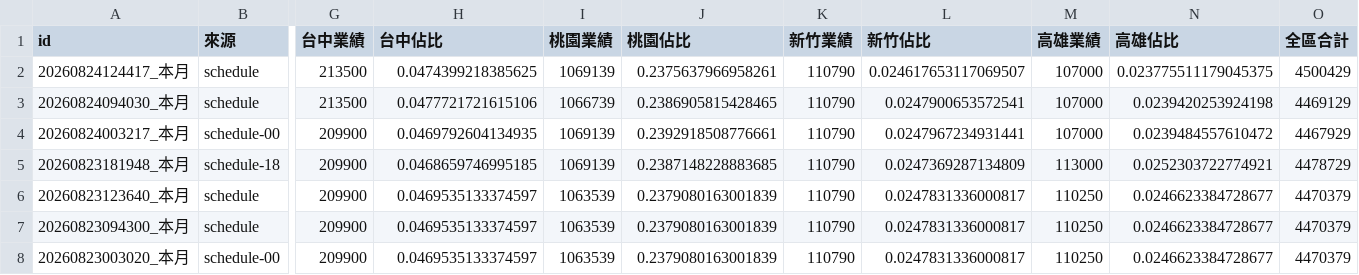
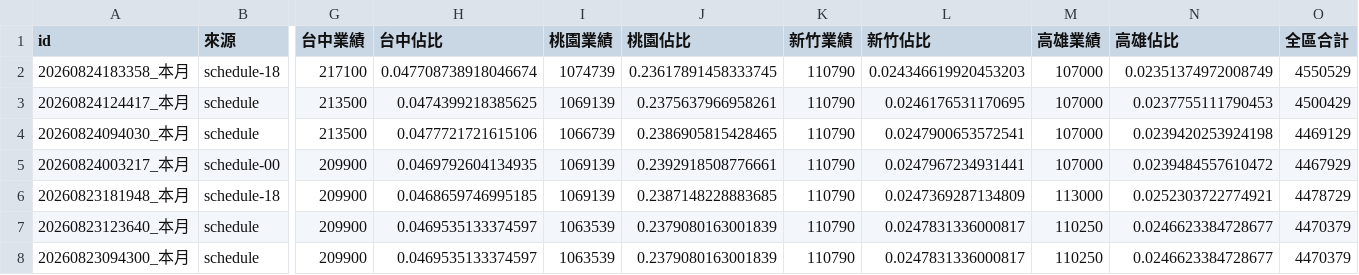
Before and after one commit to jenny-smart/tool-system, a CSV file: dashboard_data/latest/daily_df.csv, drawn as a sheet; only a part is shown, gaps mark what is left out; the shorter side is filled out with more unchanged rows; addresses are those after the commit; rows hold the shown columns only; the diff names each change by its address in the sheet, - before the commit and + after, or states it on an @@ line.

```diff
--- a/dashboard_data/latest/daily_df.csv
+++ b/dashboard_data/latest/daily_df.csv
+row 2: 20260824183358_本月 | schedule-18 | 217100 | 0.047708738918046674 | 1074739 | 0.23617891458333745 | 110790 | 0.024346619920453203 | 107000 | 0.02351374972008749 | 4550529
-L3 (新竹佔比): 0.024617653117069507
+L3 (新竹佔比): 0.0246176531170695
-N3 (高雄佔比): 0.023775511179045375
+N3 (高雄佔比): 0.0237755111790453
```
Also changed, not shown: dashboard_data/latest/df1.csv, dashboard_data/latest/df2.csv, 6 other files.
